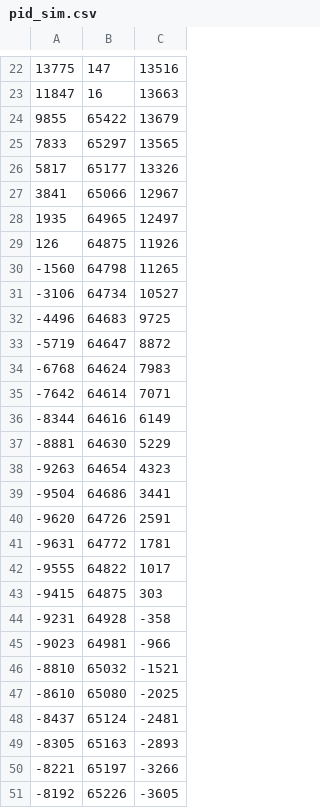
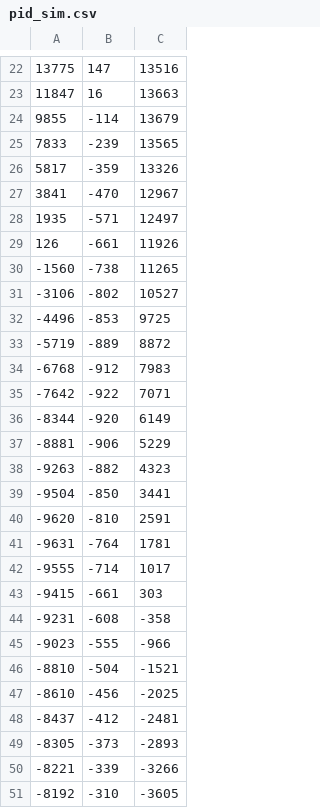
Before and after one commit to juinchuen/CE493, a CSV file: sv/pid/pid_v2/pid_sim.csv, drawn as a sheet; only a part is shown, gaps mark what is left out; the diff covers the shown part only.

```diff
--- a/sv/pid/pid_v2/pid_sim.csv
+++ b/sv/pid/pid_v2/pid_sim.csv
@@ -24,28 +24,28 @@
-       9855, 65422,  13679
-       7833, 65297,  13565
-       5817, 65177,  13326
-       3841, 65066,  12967
-       1935, 64965,  12497
-        126, 64875,  11926
-      -1560, 64798,  11265
-      -3106, 64734,  10527
-      -4496, 64683,   9725
-      -5719, 64647,   8872
-      -6768, 64624,   7983
-      -7642, 64614,   7071
-      -8344, 64616,   6149
-      -8881, 64630,   5229
-      -9263, 64654,   4323
-      -9504, 64686,   3441
-      -9620, 64726,   2591
-      -9631, 64772,   1781
-      -9555, 64822,   1017
-      -9415, 64875,    303
-      -9231, 64928,   -358
-      -9023, 64981,   -966
-      -8810, 65032,  -1521
-      -8610, 65080,  -2025
-      -8437, 65124,  -2481
-      -8305, 65163,  -2893
-      -8221, 65197,  -3266
-      -8192, 65226,  -3605
+       9855,   -114,  13679
+       7833,   -239,  13565
+       5817,   -359,  13326
+       3841,   -470,  12967
+       1935,   -571,  12497
+        126,   -661,  11926
+      -1560,   -738,  11265
+      -3106,   -802,  10527
+      -4496,   -853,   9725
+      -5719,   -889,   8872
+      -6768,   -912,   7983
+      -7642,   -922,   7071
+      -8344,   -920,   6149
+      -8881,   -906,   5229
+      -9263,   -882,   4323
+      -9504,   -850,   3441
+      -9620,   -810,   2591
+      -9631,   -764,   1781
+      -9555,   -714,   1017
+      -9415,   -661,    303
+      -9231,   -608,   -358
+      -9023,   -555,   -966
+      -8810,   -504,  -1521
+      -8610,   -456,  -2025
+      -8437,   -412,  -2481
+      -8305,   -373,  -2893
+      -8221,   -339,  -3266
+      -8192,   -310,  -3605
```
Also changed, not shown: 73 edited cells elsewhere in this file, 2 other files.
